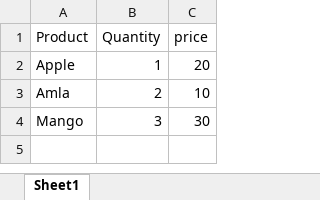
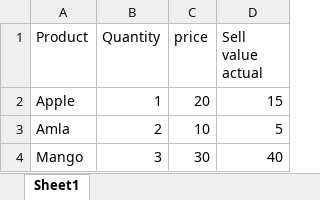
Before and after one commit to santhanathank/GitHubAutomation_API, an Excel workbook: TestGit.xlsx, sheet Sheet1, drawn as a sheet; values as stored, in another font and other column widths than the file's, no borders; the diff names each change by its address in the sheet, - before the commit and + after, or states it on an @@ line.

Commit message:
a new commit message for Excel test from github API

```diff
--- a/TestGit.xlsx (sheet Sheet1)
+++ b/TestGit.xlsx (sheet Sheet1)
+column D (Sell value actual), rows 2-4: 15 | 5 | 40
```
